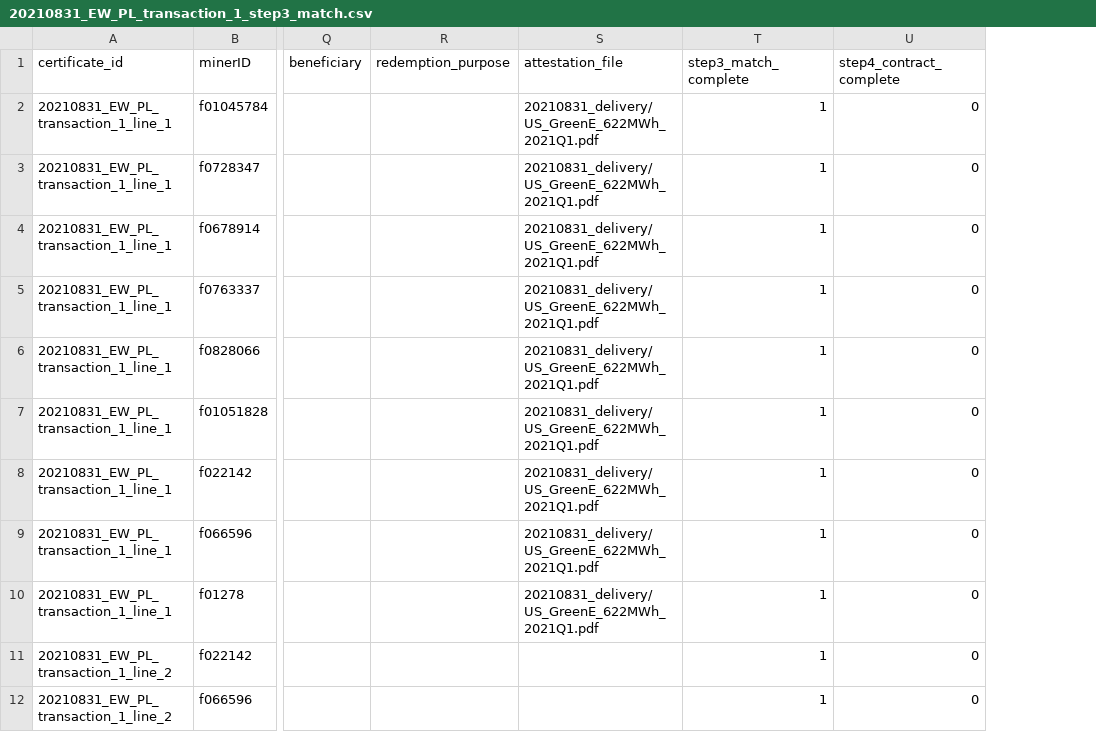
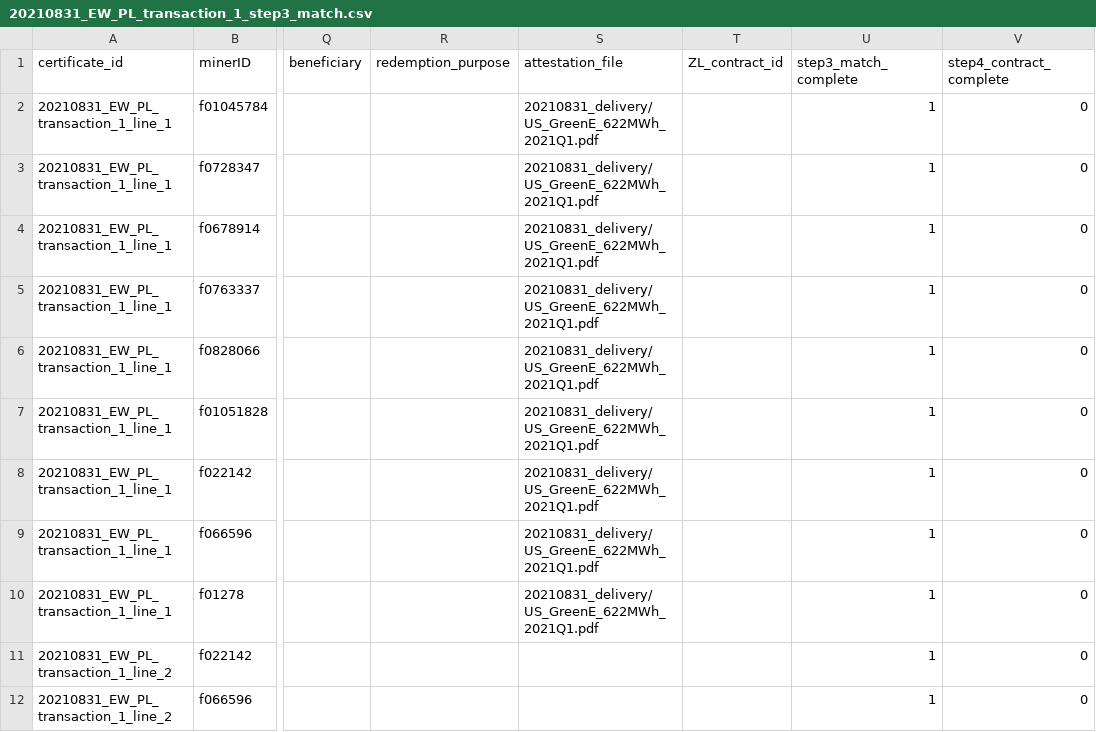
Before and after one commit to protocol/filecoin-renewables-purchases, a CSV file: 20210831_EW_PL_transaction_1/20210831_EW_PL_transaction_1_step3_match.csv, drawn as a sheet; only a part is shown, gaps mark what is left out; the diff names each change by its address in the sheet, - before the commit and + after, or states it on an @@ line.

Commit message:
added attestations for first EW purchase

```diff
--- a/20210831_EW_PL_transaction_1/20210831_EW_PL_transaction_1_step3_match.csv
+++ b/20210831_EW_PL_transaction_1/20210831_EW_PL_transaction_1_step3_match.csv
+column T (ZL_contract_id), empty
```
Also changed, not shown: 6 other files.
